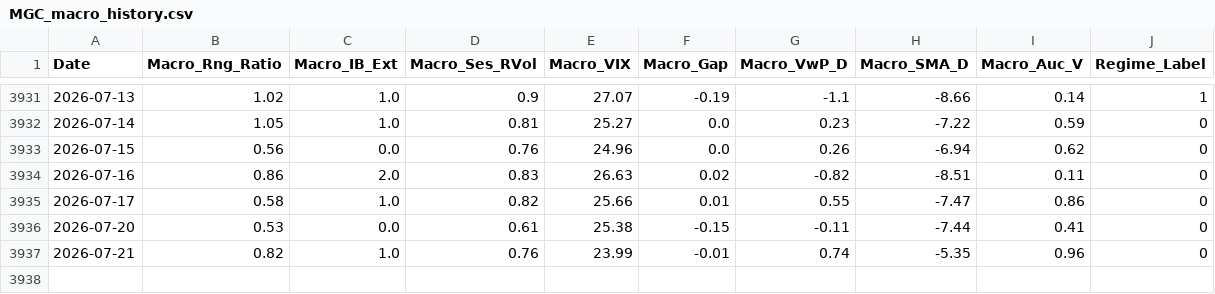
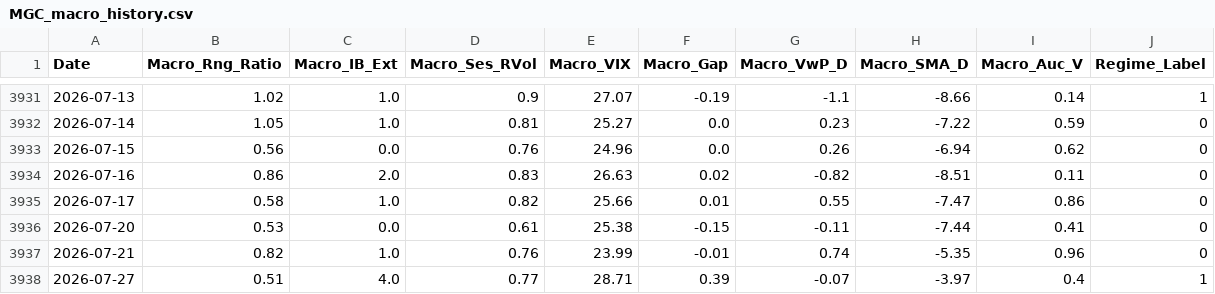
Before and after one commit to LuisPazDev/tradinglab, a CSV file: MGC_macro_history.csv, drawn as a sheet; only a part is shown, gaps mark what is left out.

```diff
--- a/MGC_macro_history.csv
+++ b/MGC_macro_history.csv
@@ -3937 +3937,2 @@ Date,Macro_Rng_Ratio,Macro_IB_Ext,Macro_Ses_RVol,Macro_VIX,Macro_Gap,Macro_VwP_D
 2026-07-21,0.82,1.0,0.76,23.99,-0.01,0.74,-5.35,0.96,0
+2026-07-27,0.51,4.0,0.77,28.71,0.39,-0.07,-3.97,0.4,1
```
